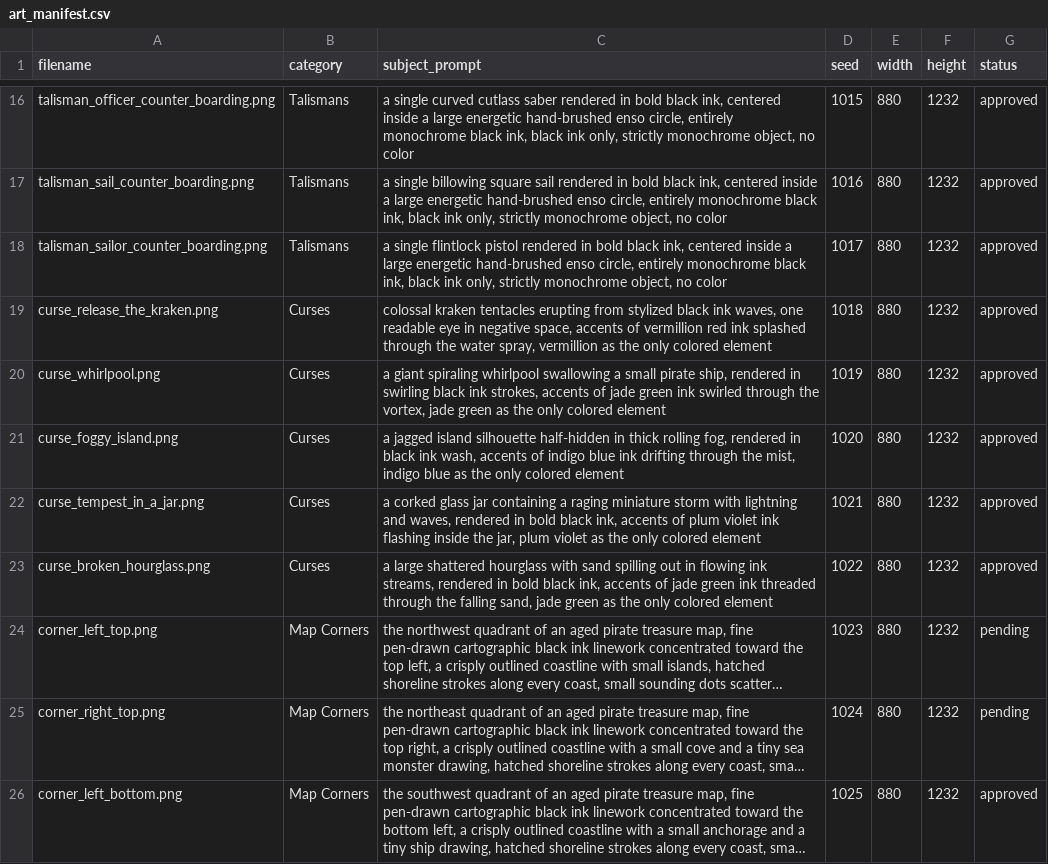
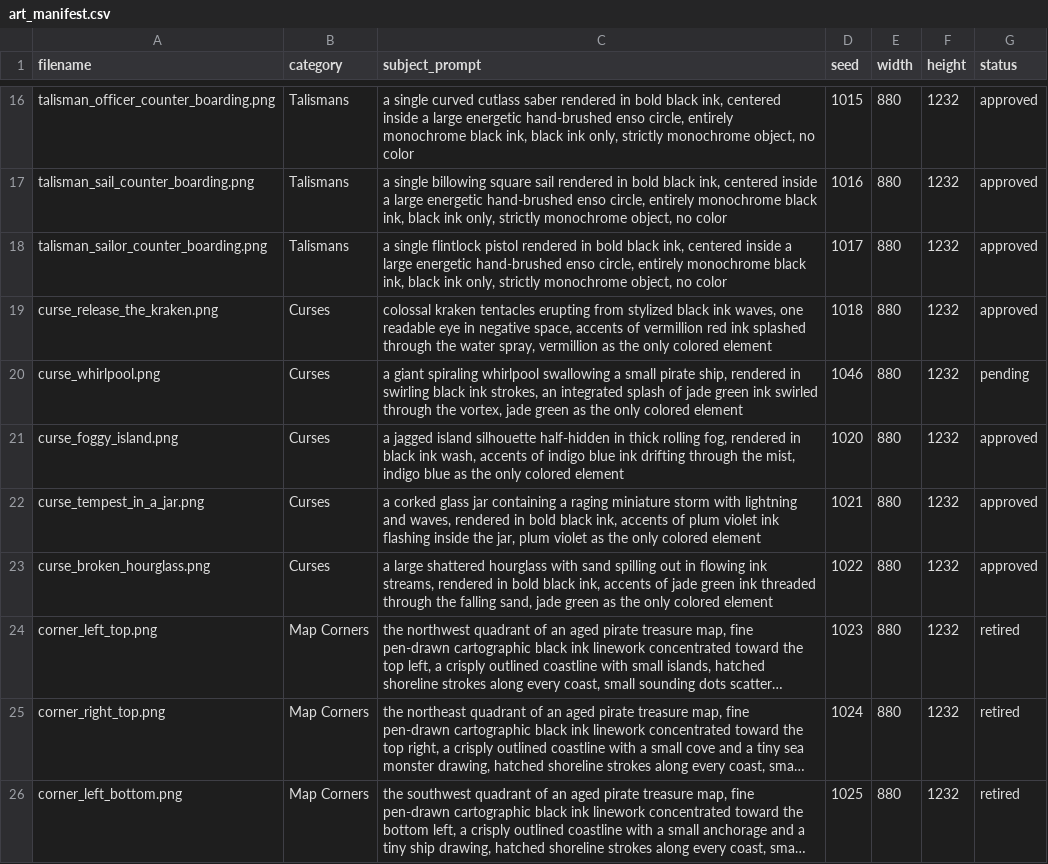
Before and after one commit to Libertygos/boarded, a CSV file: docs/art/art_manifest.csv, drawn as a sheet; only a part is shown, gaps mark what is left out; long unchanged cells end in …; the diff covers the shown part only; the diff names each change by its address in the sheet, - before the commit and + after, or states it on an @@ line.

```diff
--- a/docs/art/art_manifest.csv
+++ b/docs/art/art_manifest.csv
-C20 (subject_prompt): …ink strokes, accents of jade…
+C20 (subject_prompt): …ink strokes, an integrated splash of jade…
-D20 (seed): 1019
+D20 (seed): 1046
-G20 (status): approved
+G20 (status): pending
-G24:G25 (status): pending
+G24:G25 (status): retired
-G26 (status): approved
+G26 (status): retired
```
Also changed, not shown: 4 added rows and 10 edited cells elsewhere in this file, 1 other file.
